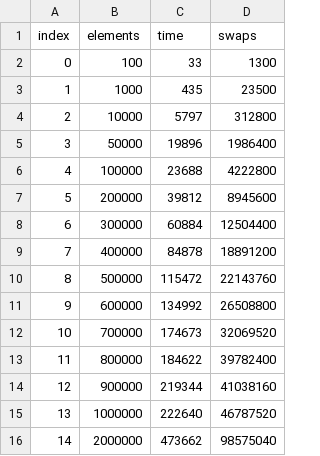
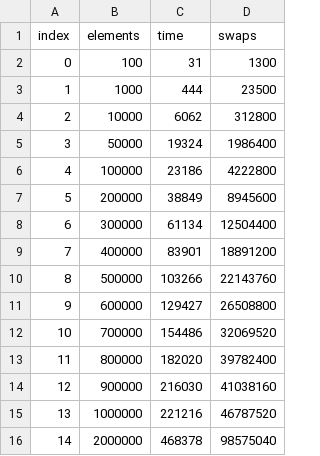
Before and after one commit to olandrre/assimptotic, a CSV file: sorting/Shell_sort_1.csv, drawn as a sheet.

```diff
--- a/sorting/Shell_sort_1.csv
+++ b/sorting/Shell_sort_1.csv
@@ -1,16 +1,16 @@
 index,elements,time,swaps
-0,100,33,1300
-1,1000,435,23500
-2,10000,5797,312800
-3,50000,19896,1986400
-4,100000,23688,4222800
-5,200000,39812,8945600
-6,300000,60884,12504400
-7,400000,84878,18891200
-8,500000,115472,22143760
-9,600000,134992,26508800
-10,700000,174673,32069520
-11,800000,184622,39782400
-12,900000,219344,41038160
-13,1000000,222640,46787520
-14,2000000,473662,98575040
+0,100,31,1300
+1,1000,444,23500
+2,10000,6062,312800
+3,50000,19324,1986400
+4,100000,23186,4222800
+5,200000,38849,8945600
+6,300000,61134,12504400
+7,400000,83901,18891200
+8,500000,103266,22143760
+9,600000,129427,26508800
+10,700000,154486,32069520
+11,800000,182020,39782400
+12,900000,216030,41038160
+13,1000000,221216,46787520
+14,2000000,468378,98575040
```
Also changed, not shown: sorting/Shell_sort_2.csv, sorting/Shell_sort_3.csv, 18 other files.
